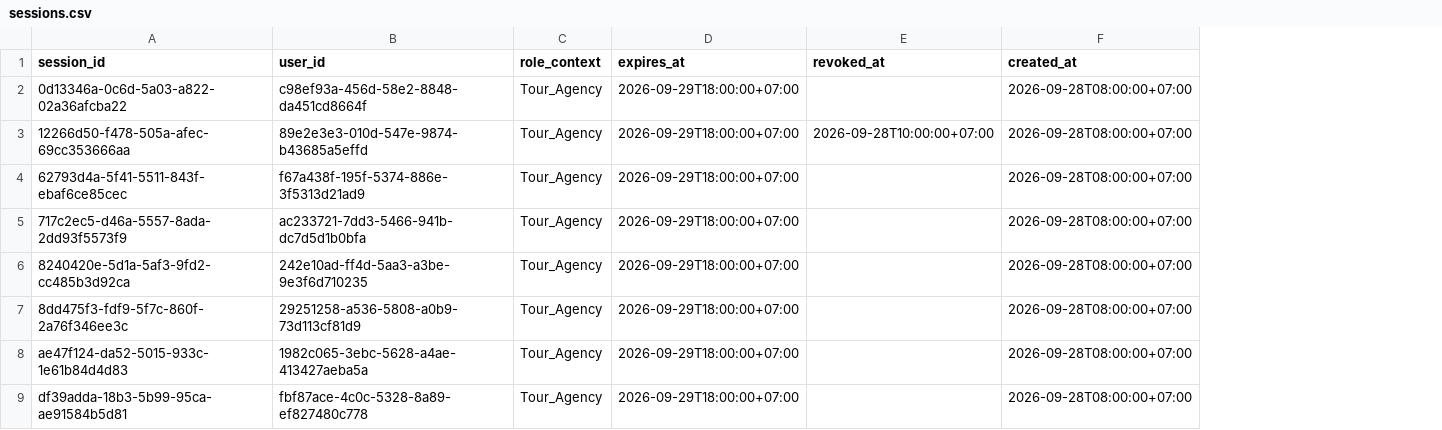
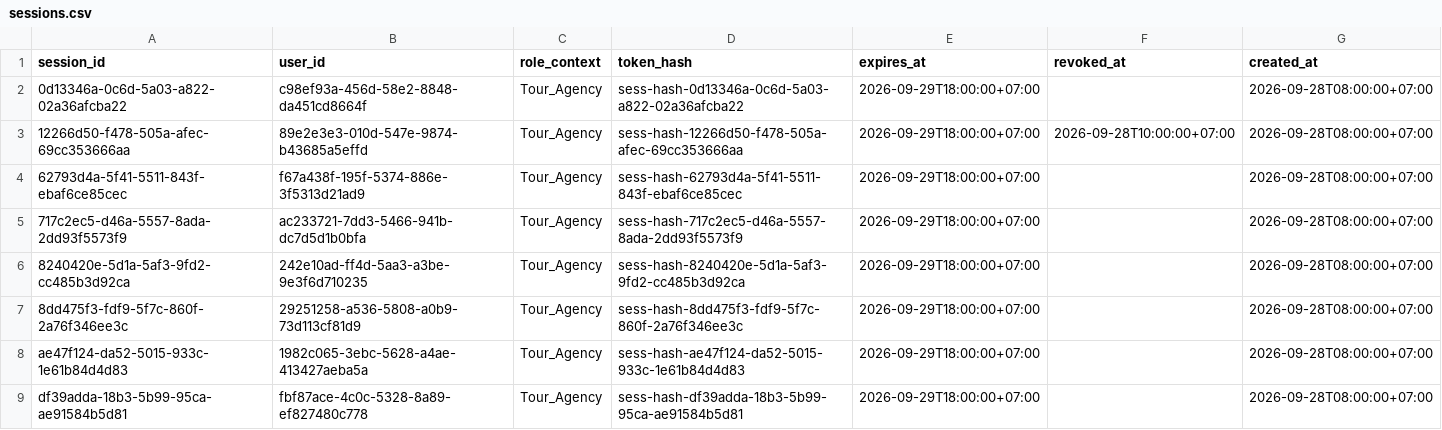
Before and after one commit to JustACertainBlue/dbiz3-team-g, a CSV file: docs/spec/data/seed/sessions.csv, drawn as a sheet; the diff names each change by its address in the sheet, - before the commit and + after, or states it on an @@ line.

```diff
--- a/docs/spec/data/seed/sessions.csv
+++ b/docs/spec/data/seed/sessions.csv
+column D (token_hash), rows 2-9: sess-hash-0d13346a-0c6d-5a03-a822-02a36afcba22 | sess-hash-12266d50-f478-505a-afec-69cc353666aa | sess-hash-62793d4a-5f41-5511-843f-ebaf6ce85cec | sess-hash-717c2ec5-d46a-5557-8ada-2dd93f5573f9 | sess-hash-8240420e-5d1a-5af3-9fd2-cc485b3d92ca | sess-hash-8dd475f3-fdf9-5f7c-860f-2a76f346ee3c | sess-hash-ae47f124-da52-5015-933c-1e61b84d4d83 | sess-hash-df39adda-18b3-5b99-95ca-ae91584b5d81
```
Also changed, not shown: docs/spec/data/seed/bookings.csv, docs/spec/data/seed/chat_messages.csv, 30 other files.
